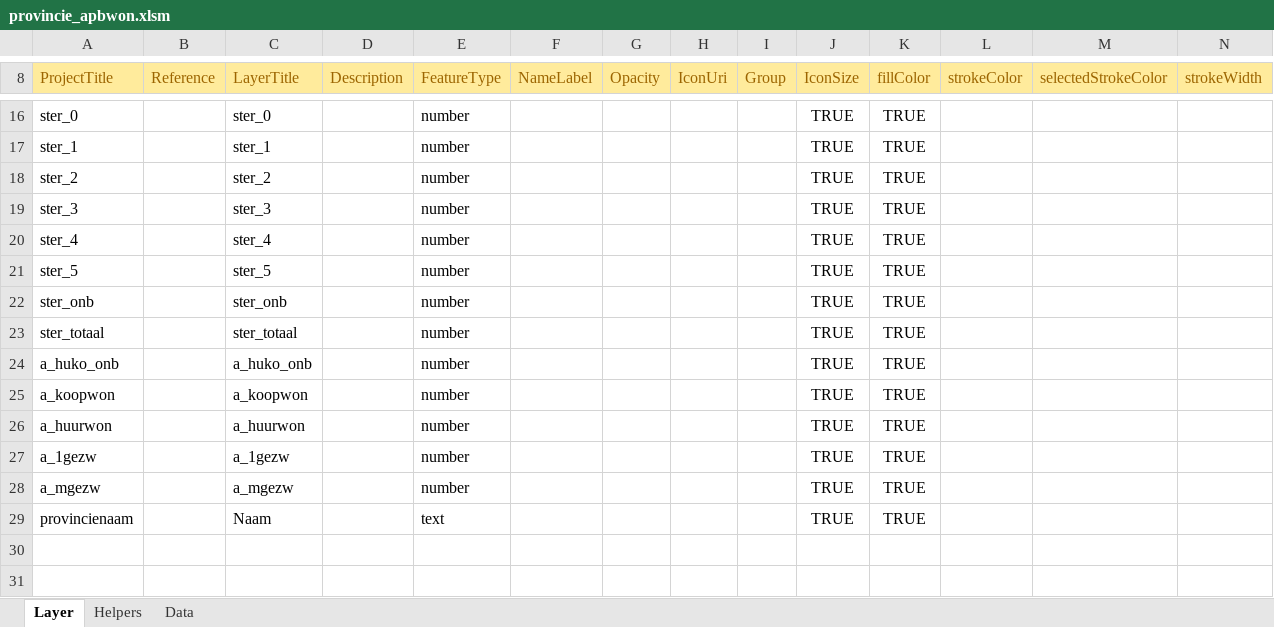
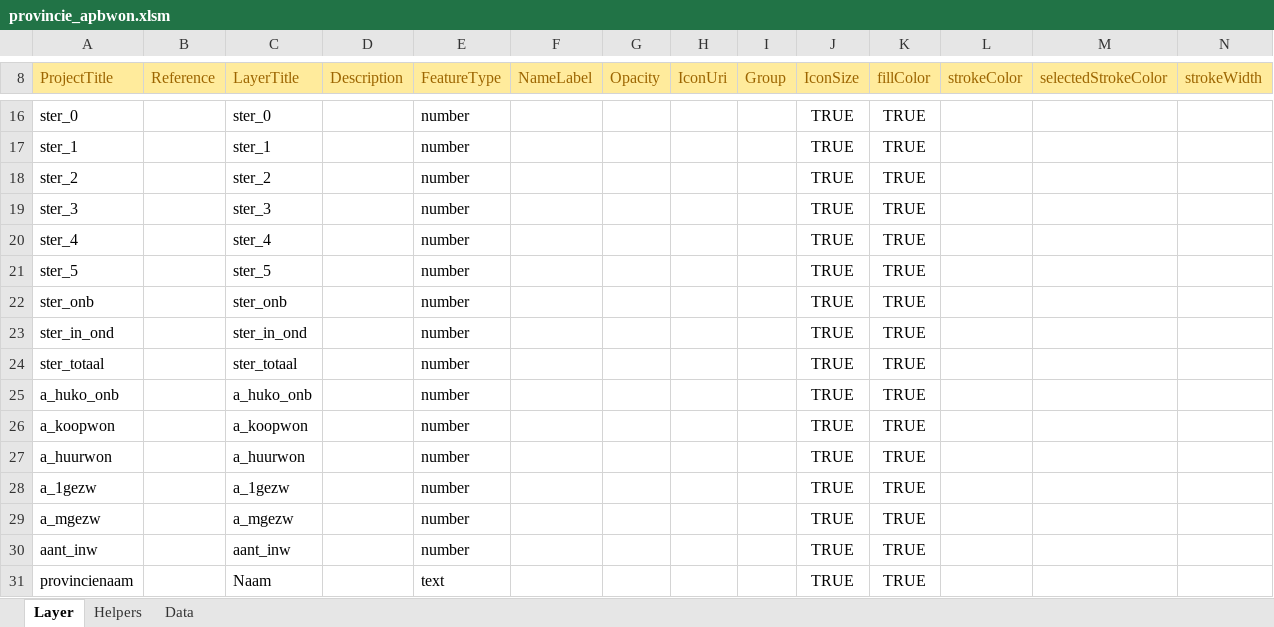
Before and after one commit to TNOCS/wodk, an Excel workbook: provincie_apbwon.xlsm, sheet Layer, drawn as a sheet; only a part is shown, gaps mark what is left out; values as stored, in another font and other column widths than the file's, no borders; charts and pictures not drawn; rows hold the shown columns only; the diff names each change by its address in the sheet, - before the commit and + after, or states it on an @@ line.

```diff
--- a/provincie_apbwon.xlsm (sheet Layer)
+++ b/provincie_apbwon.xlsm (sheet Layer)
+row 23: ster_in_ond |  | ster_in_ond |  | number |  |  |  |  | TRUE | TRUE
+row 30: aant_inw |  | aant_inw |  | number |  |  |  |  | TRUE | TRUE
```
Also changed, not shown: sheet Data, gemeente_apbwon.xlsm, 6 other files.
